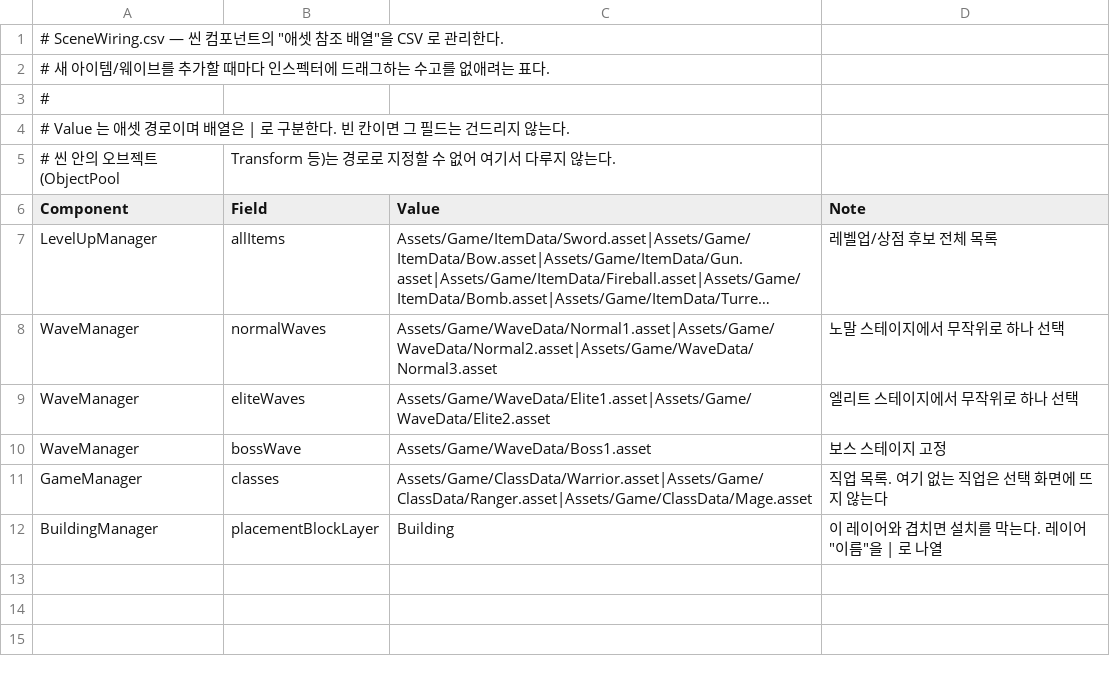
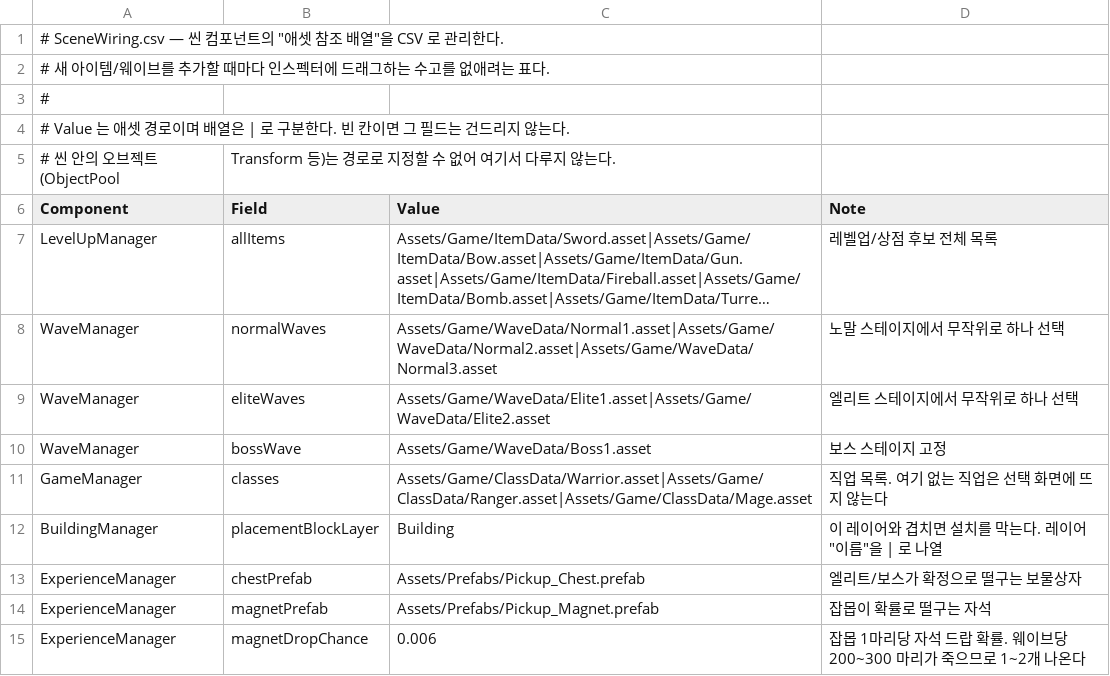
Before and after one commit to popzap/VS_LIKE, a CSV file: Assets/Game/Balance/SceneWiring.csv, drawn as a sheet; long unchanged cells end in …; the diff names each change by its address in the sheet, - before the commit and + after, or states it on an @@ line.

```diff
--- a/Assets/Game/Balance/SceneWiring.csv
+++ b/Assets/Game/Balance/SceneWiring.csv
+row 13: ExperienceManager | chestPrefab | Assets/Prefabs/Pickup_Chest.prefab | 엘리트/보스가 확정으로 떨구는 보물상자
+row 14: ExperienceManager | magnetPrefab | Assets/Prefabs/Pickup_Magnet.prefab | 잡몹이 확률로 떨구는 자석
+row 15: ExperienceManager | magnetDropChance | 0.006 | 잡몹 1마리당 자석 드랍 확률. 웨이브당 200~300 마리가 죽으므로 1~2개 나온다
```
Also changed, not shown: Assets/Game/Balance/Enemies.csv, Assets/Game/Balance/Waves.csv, 41 other files.
